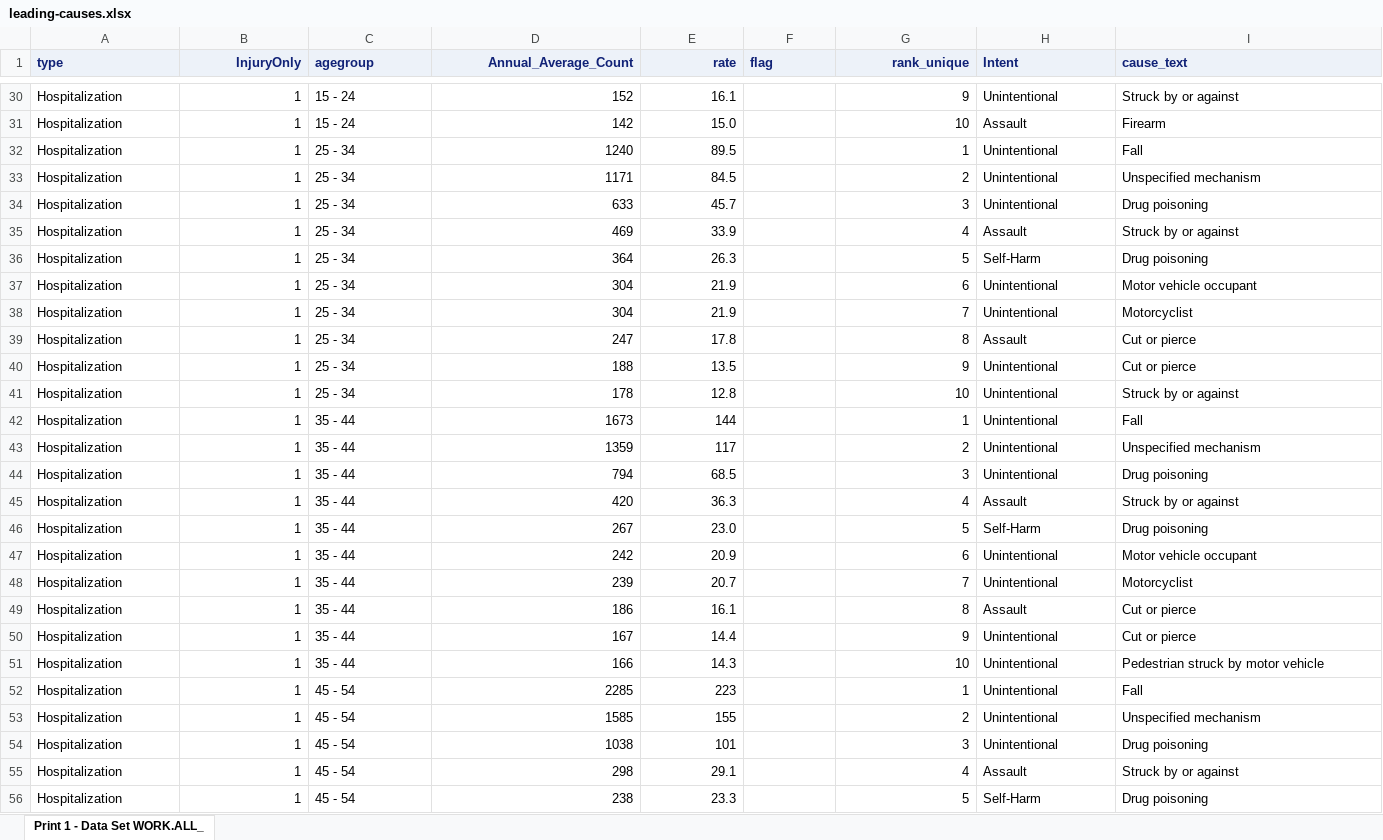
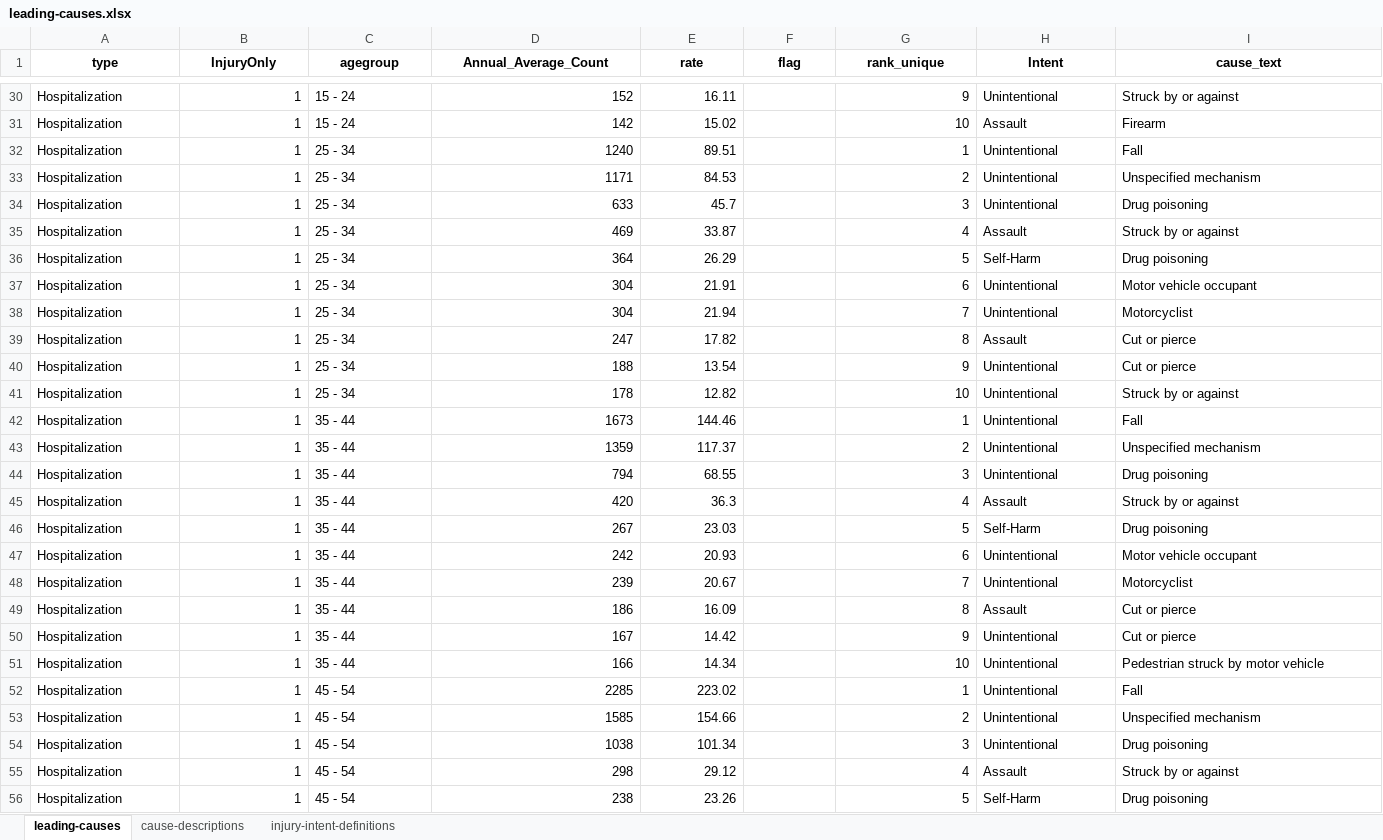
Before and after one commit to nychealth/EH-dataportal, an Excel workbook: content/data-features/leading-causes/data/leading-causes.xlsx, sheet leading-causes, drawn as a sheet; only a part is shown, gaps mark what is left out; values as stored, in another font and other column widths than the file's, no borders; the diff covers the shown part only; the diff names each change by its address in the sheet, - before the commit and + after, or states it on an @@ line.

Commit message:
Revert "update data"
This reverts commit 1e8b29c47334f1f2fb1021f9763a92481990641c.

```diff
--- a/content/data-features/leading-causes/data/leading-causes.xlsx (sheet leading-causes)
+++ b/content/data-features/leading-causes/data/leading-causes.xlsx (sheet leading-causes)
-sheet tab: Print 1 - Data Set WORK.ALL_
+sheet tab: leading-causes
+sheet tab: cause-descriptions
+sheet tab: injury-intent-definitions
@@ A1:I1 fill: #EDF2F9 → none, text colour: #112277 → black @@
-A1 alignment: left
+A1 alignment: center
-B1 alignment: right
+B1 alignment: center
-C1 alignment: left
+C1 alignment: center
-D1:E1 alignment: right
+D1:E1 alignment: center
-F1 alignment: left
+F1 alignment: center
-G1 alignment: right
+G1 alignment: center
-H1:I1 alignment: left
+H1:I1 alignment: center
-E30 (rate): 16.1
+E30 (rate): 16.11
-E31 (rate): 15.0
+E31 (rate): 15.02
-E32 (rate): 89.5
+E32 (rate): 89.51
-E33 (rate): 84.5
+E33 (rate): 84.53
-E35 (rate): 33.9
+E35 (rate): 33.87
-E36 (rate): 26.3
+E36 (rate): 26.29
-E37 (rate): 21.9
+E37 (rate): 21.91
-E38 (rate): 21.9
+E38 (rate): 21.94
-E39 (rate): 17.8
+E39 (rate): 17.82
-E40 (rate): 13.5
+E40 (rate): 13.54
-E41 (rate): 12.8
+E41 (rate): 12.82
-E42 (rate): 144
+E42 (rate): 144.46
-E43 (rate): 117
+E43 (rate): 117.37
-E44 (rate): 68.5
+E44 (rate): 68.55
-E46 (rate): 23.0
+E46 (rate): 23.03
-E47 (rate): 20.9
+E47 (rate): 20.93
-E48 (rate): 20.7
+E48 (rate): 20.67
-E49 (rate): 16.1
+E49 (rate): 16.09
-E50 (rate): 14.4
+E50 (rate): 14.42
-E51 (rate): 14.3
+E51 (rate): 14.34
-E52 (rate): 223
+E52 (rate): 223.02
-E53 (rate): 155
+E53 (rate): 154.66
-E54 (rate): 101
+E54 (rate): 101.34
-E55 (rate): 29.1
+E55 (rate): 29.12
-E56 (rate): 23.3
+E56 (rate): 23.26
```
Also changed, not shown: 23 removed rows and 584 edited cells elsewhere in this sheet.
